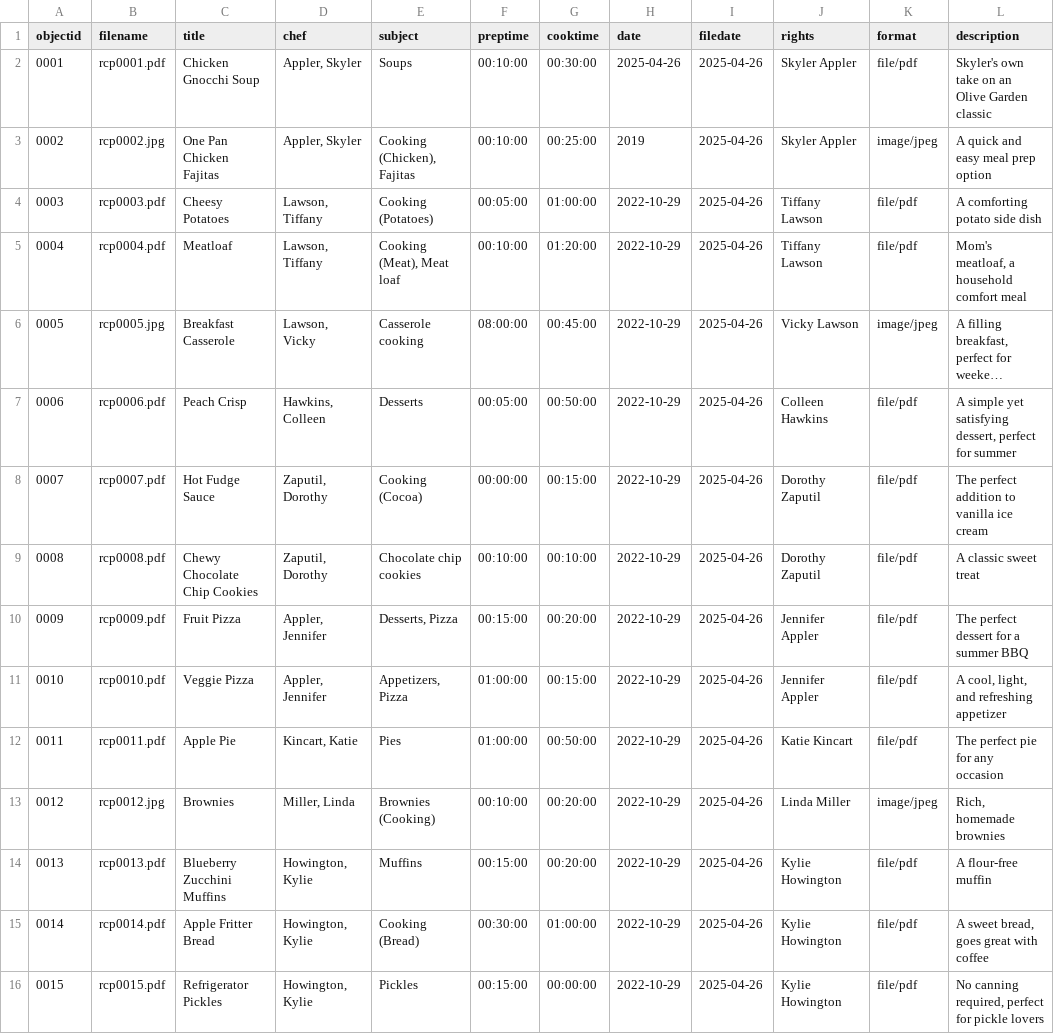
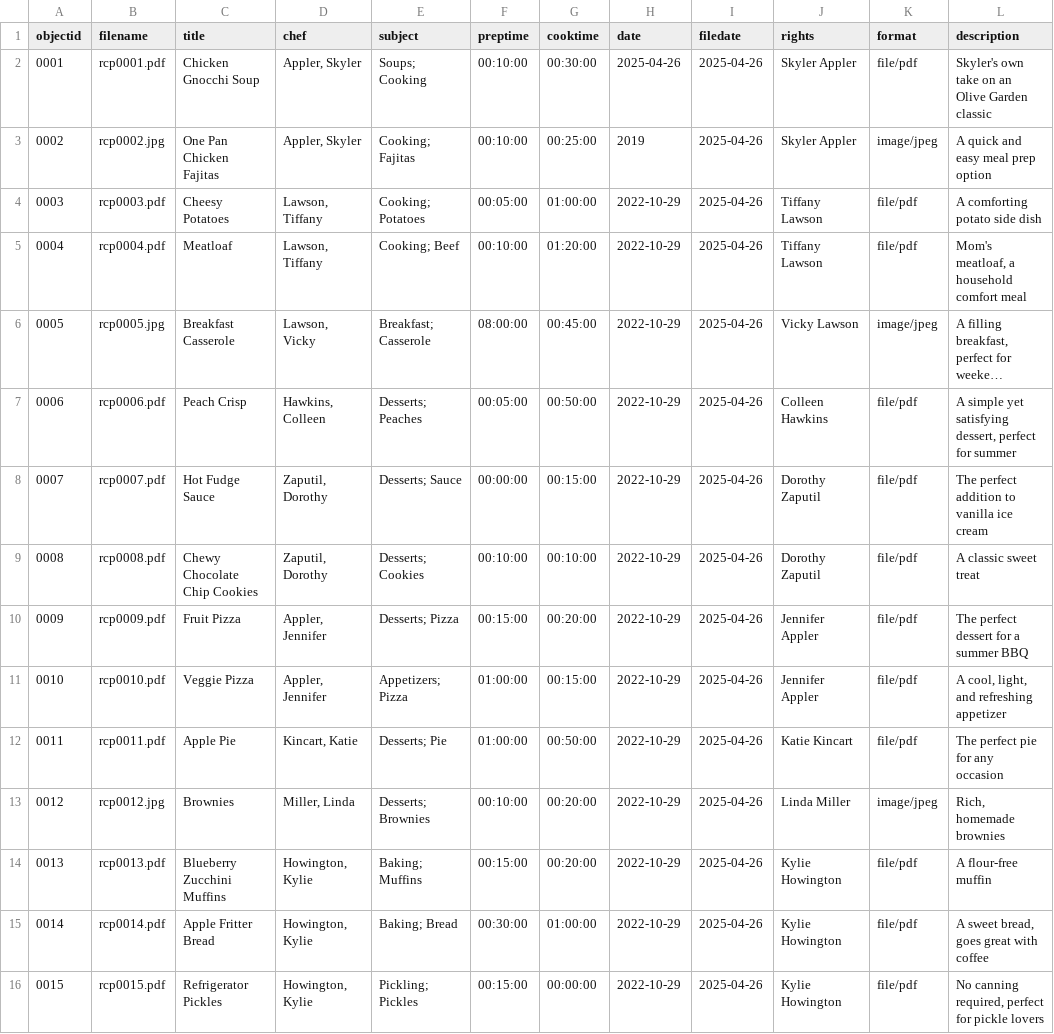
Before and after one commit to skylerappler/recipecollection, a CSV file: _data/recipemetadata.csv, drawn as a sheet; long unchanged cells end in …; the diff names each change by its address in the sheet, - before the commit and + after, or states it on an @@ line.

Commit message:
Add data

```diff
--- a/_data/recipemetadata.csv
+++ b/_data/recipemetadata.csv
-E2 (subject): Soups
+E2 (subject): Soups; Cooking
-E3 (subject): Cooking (Chicken), Fajitas
+E3 (subject): Cooking; Fajitas
-E4 (subject): Cooking (Potatoes)
+E4 (subject): Cooking; Potatoes
-E5 (subject): Cooking (Meat), Meat loaf
+E5 (subject): Cooking; Beef
-E6 (subject): Casserole cooking
+E6 (subject): Breakfast; Casserole
-E7 (subject): Desserts
+E7 (subject): Desserts; Peaches
-E8 (subject): Cooking (Cocoa)
+E8 (subject): Desserts; Sauce
-E9 (subject): Chocolate chip cookies
+E9 (subject): Desserts; Cookies
-E10 (subject): Desserts, Pizza
+E10 (subject): Desserts; Pizza
-E11 (subject): Appetizers, Pizza
+E11 (subject): Appetizers; Pizza
-E12 (subject): Pies
+E12 (subject): Desserts; Pie
-E13 (subject): Brownies (Cooking)
+E13 (subject): Desserts; Brownies
-E14 (subject): Muffins
+E14 (subject): Baking; Muffins
-E15 (subject): Cooking (Bread)
+E15 (subject): Baking; Bread
-E16 (subject): Pickles
+E16 (subject): Pickling; Pickles
```
